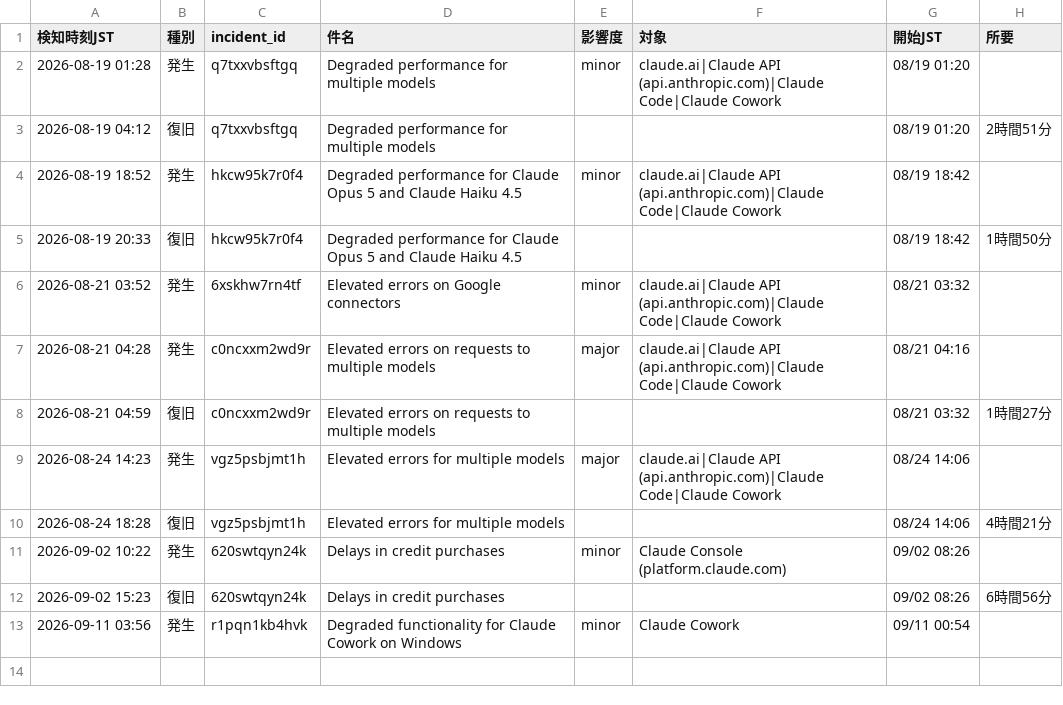
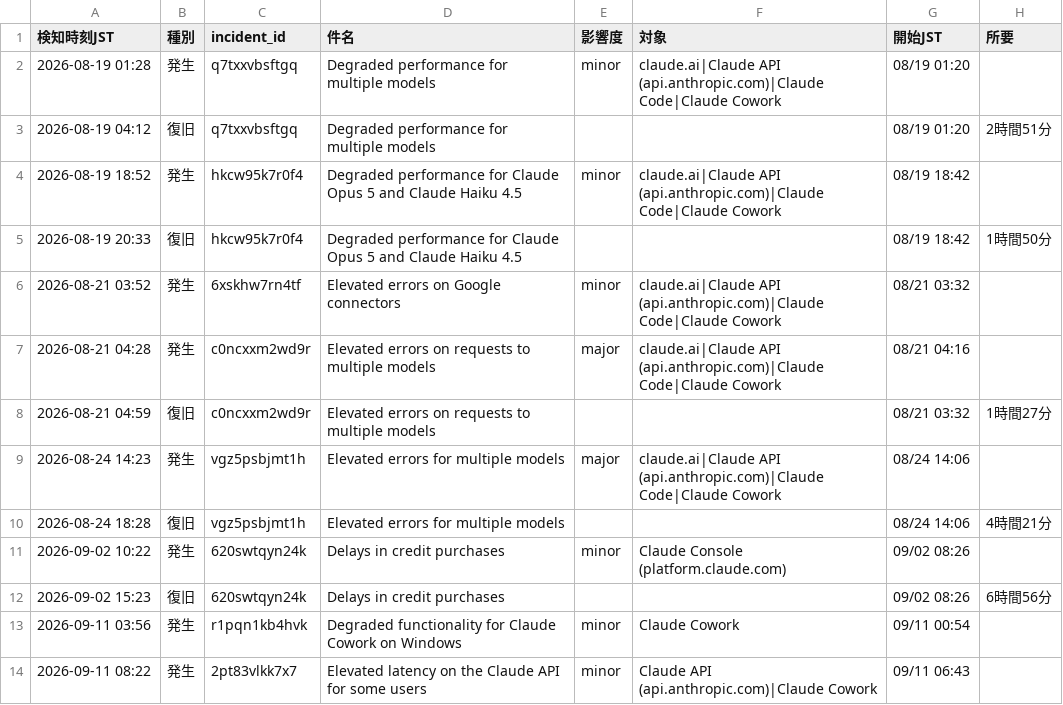
Before and after one commit to stomach04-beep/claude-status-watch, a CSV file: data/incident_log.csv, drawn as a sheet; the diff names each change by its address in the sheet, - before the commit and + after, or states it on an @@ line.

```diff
--- a/data/incident_log.csv
+++ b/data/incident_log.csv
+row 14: 2026-09-11 08:22 | 発生 | 2pt83vlkk7x7 | Elevated latency on the Claude API for some users | minor | Claude API (api.anthropic.com)|Claude Cowork | 09/11 06:43
```
Also changed, not shown: 1 other file.
